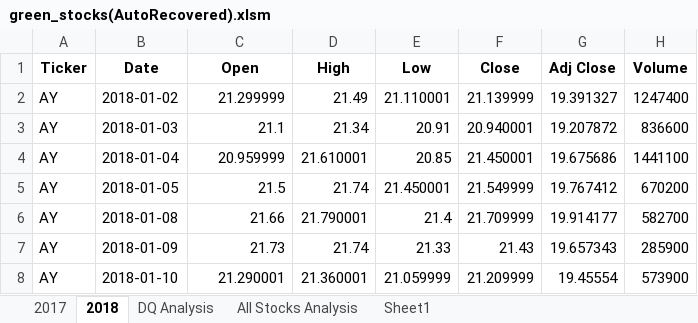
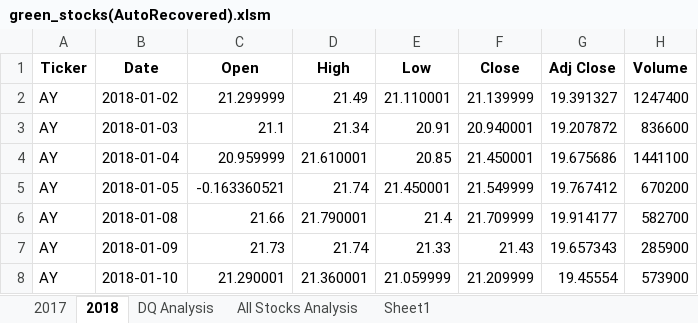
Before and after one commit to Ammonwyz/stocks-analysis, an Excel workbook: green_stocks(AutoRecovered).xlsm, sheet 2018, drawn as a sheet; only a part is shown; values as stored, in another font and other column widths than the file's, no borders; the diff names each change by its address in the sheet, - before the commit and + after, or states it on an @@ line.

```diff
--- a/green_stocks(AutoRecovered).xlsm (sheet 2018)
+++ b/green_stocks(AutoRecovered).xlsm (sheet 2018)
-C5 (Open): 21.5
+C5 (Open): -0.163360521
```
Also changed, not shown: sheet All Stocks Analysis.
